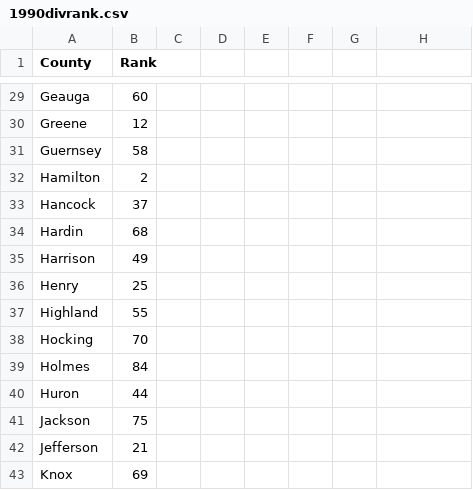
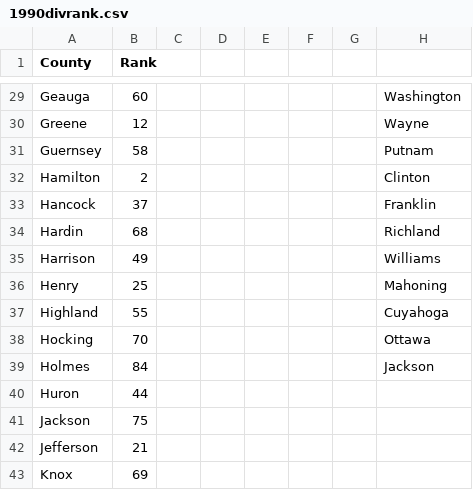
Before and after one commit to GIS-OSU-Ryan/Geovisualization, a CSV file: 1990divrank.csv, drawn as a sheet; only a part is shown, gaps mark what is left out; the diff covers the shown part only; the diff names each change by its address in the sheet, - before the commit and + after, or states it on an @@ line.

```diff
--- a/1990divrank.csv
+++ b/1990divrank.csv
-H29: (empty)
+H29: Washington
-H30: (empty)
+H30: Wayne
-H31: (empty)
+H31: Putnam
-H32: (empty)
+H32: Clinton
-H33: (empty)
+H33: Franklin
-H34: (empty)
+H34: Richland
-H35: (empty)
+H35: Williams
-H36: (empty)
+H36: Mahoning
-H37: (empty)
+H37: Cuyahoga
-H38: (empty)
+H38: Ottawa
-H39: (empty)
+H39: Jackson
```
Also changed, not shown: 30 edited cells elsewhere in this file, diversityranking.csv, 19 other files.
